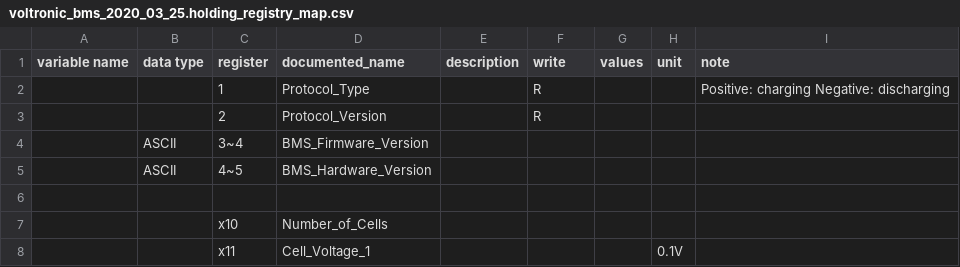
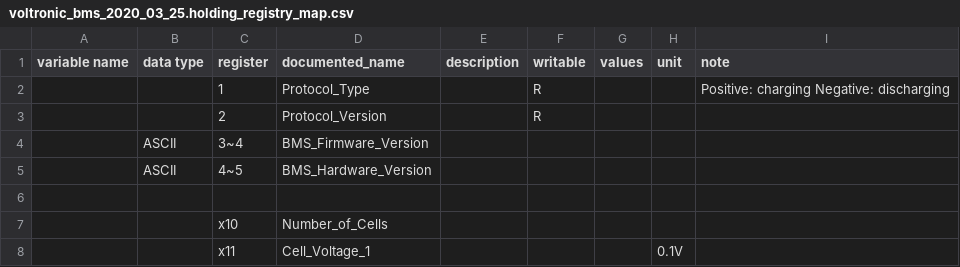
Before and after one commit to yNosGR/PythonProtocolGateway, a CSV file: protocols/voltronic/voltronic_bms_2020_03_25.holding_registry_map.csv, drawn as a sheet; only a part is shown.

```diff
--- a/protocols/voltronic/voltronic_bms_2020_03_25.holding_registry_map.csv
+++ b/protocols/voltronic/voltronic_bms_2020_03_25.holding_registry_map.csv
@@ -1,2 +1,2 @@
-variable name,data type,register,documented_name,description,write,values,unit,note
+variable name,data type,register,documented_name,description,writable,values,unit,note
 ,,1,Protocol_Type,,R,,,Positive: charging Negative: discharging
```
Also changed, not shown: protocols/voltronic/voltronic_bms_v1.1.holding_registry_map.csv.
